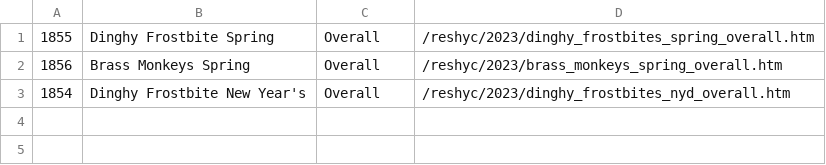
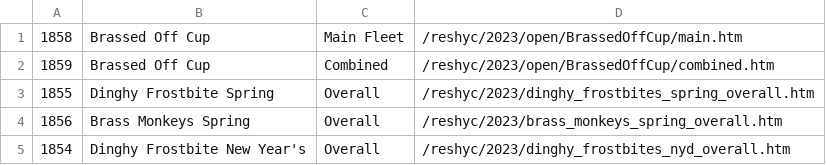
Before and after one commit to markmc/reshyc, a CSV file: backups/admin/2023_open.csv, drawn as a sheet; the diff names each change by its address in the sheet, - before the commit and + after, or states it on an @@ line.

Commit message:
Admin DB backup

```diff
--- a/backups/admin/2023_open.csv
+++ b/backups/admin/2023_open.csv
+row 1: 1858 | Brassed Off Cup | Main Fleet | /reshyc/2023/open/BrassedOffCup/main.htm
+row 2: 1859 | Brassed Off Cup | Combined | /reshyc/2023/open/BrassedOffCup/combined.htm
```
